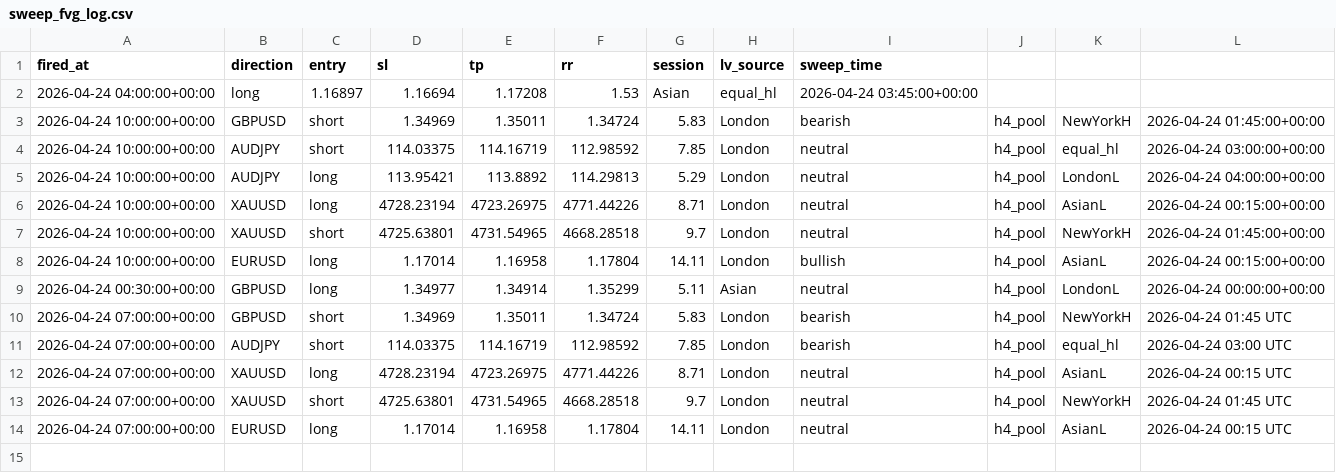
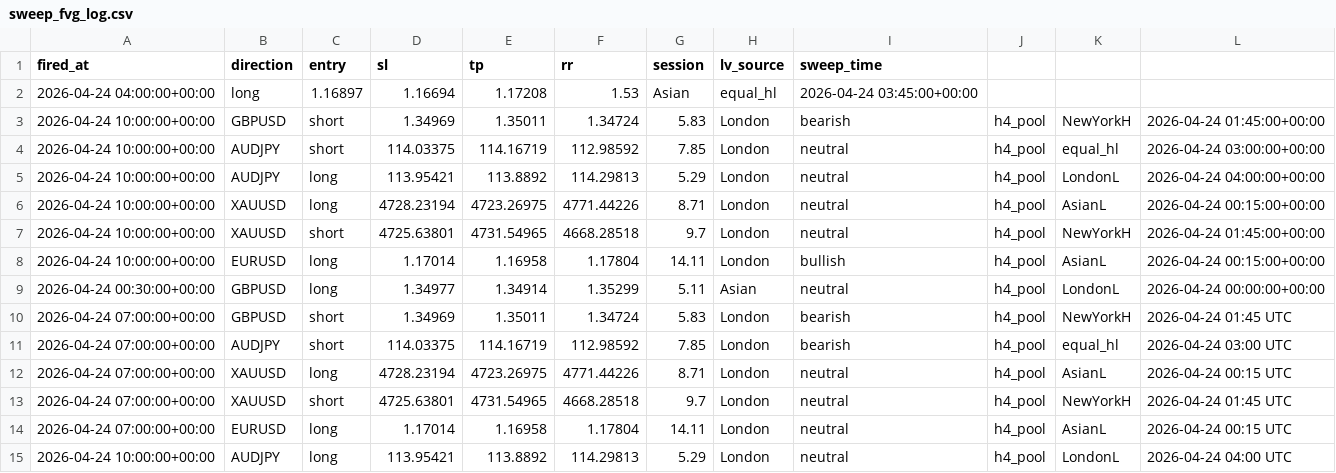
Before and after one commit to iyajivictor/Edge-signals, a CSV file: state/sweep_fvg_log.csv, drawn as a sheet.

Commit message:
Update state

```diff
--- a/state/sweep_fvg_log.csv
+++ b/state/sweep_fvg_log.csv
@@ -14 +14,2 @@ fired_at,direction,entry,sl,tp,rr,session,lv_source,sweep_time
 2026-04-24 07:00:00+00:00,EURUSD,long,1.17014,1.16958,1.17804,14.11,London,neutral,h4_pool,AsianL,2026-04-24 00:15 UTC
+2026-04-24 10:00:00+00:00,AUDJPY,long,113.95421,113.8892,114.29813,5.29,London,neutral,h4_pool,LondonL,2026-04-24 04:00 UTC
```
Also changed, not shown: 2 other files.
